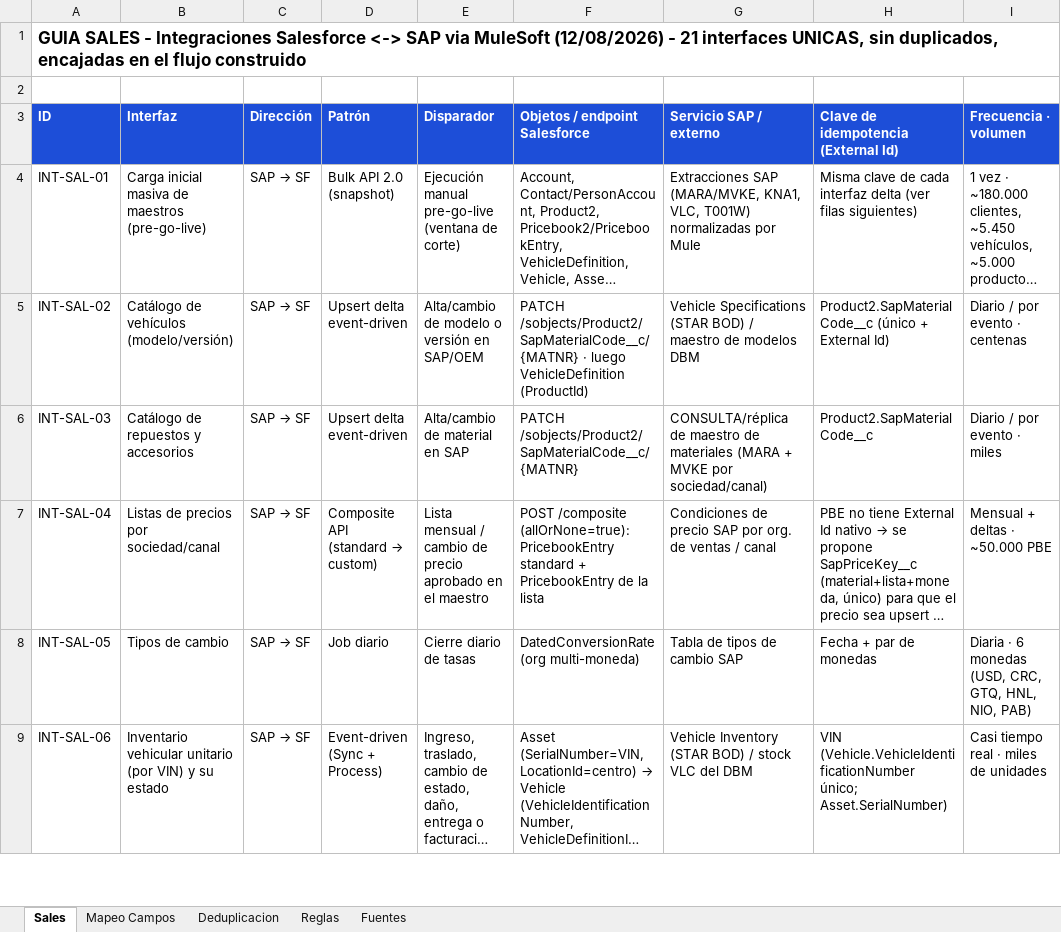
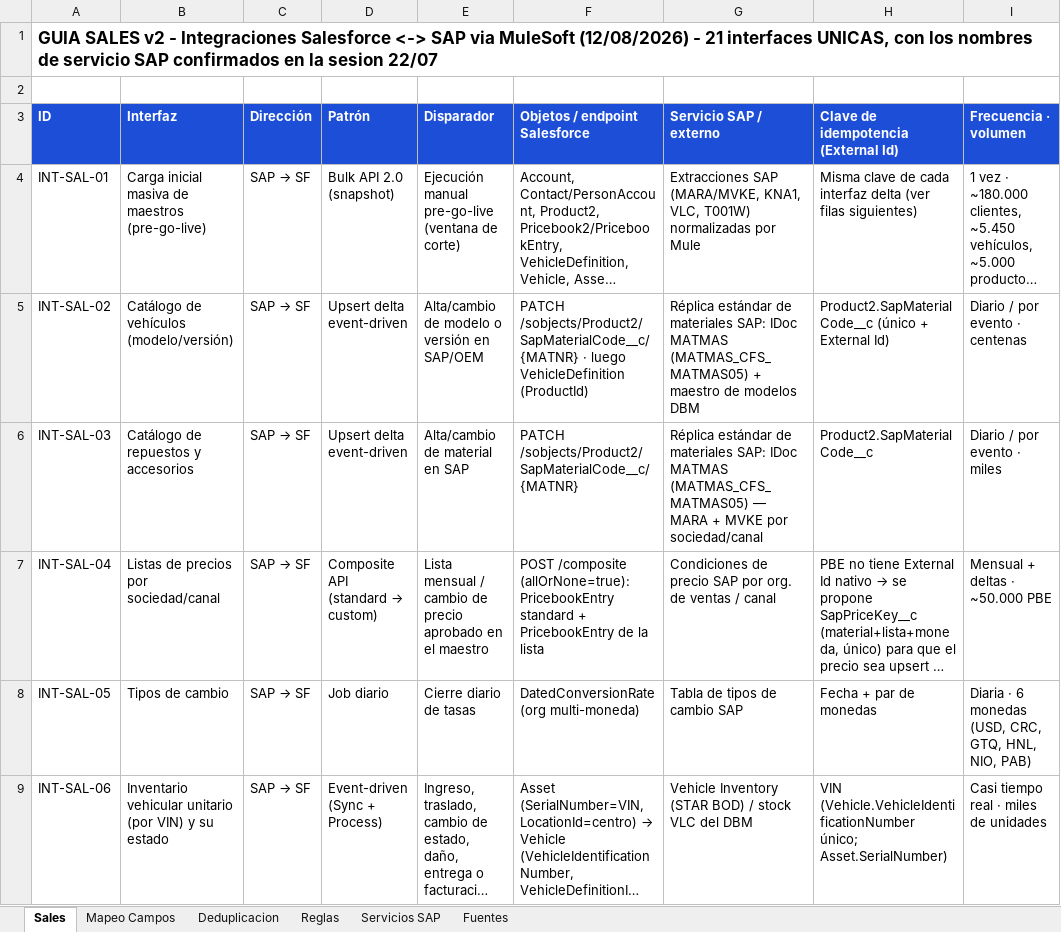
Before and after one commit to Dbelt337/diario-implantacao, an Excel workbook: docs/mapeo/Mapeo_de_Datos_SALES.xlsx, sheet Sales, drawn as a sheet; only a part is shown; long unchanged cells end in …; values as stored, in another font and other column widths than the file's, no borders; the diff covers the shown part only; the diff names each change by its address in the sheet, - before the commit and + after, or states it on an @@ line.

```diff
--- a/docs/mapeo/Mapeo_de_Datos_SALES.xlsx (sheet Sales)
+++ b/docs/mapeo/Mapeo_de_Datos_SALES.xlsx (sheet Sales)
+sheet tab: Servicios SAP
-A1 (ID): GUIA SALES - Integraciones Salesforce <-> SAP via MuleSoft (12/08/2026) - 21 interfaces UNICAS, sin duplicados, encajadas en el flujo construido
+A1 (ID): GUIA SALES v2 - Integraciones Salesforce <-> SAP via MuleSoft (12/08/2026) - 21 interfaces UNICAS, con los nombres de servicio SAP confirmados en la sesion 22/07
-G5 (Servicio SAP / externo): Vehicle Specifications (STAR BOD) / maestro de…
+G5 (Servicio SAP / externo): Réplica estándar de materiales SAP: IDoc MATMAS (MATMAS_CFS_MATMAS05) + maestro de…
-G6 (Servicio SAP / externo): CONSULTA/réplica de maestro de materiales (MARA + MVKE por sociedad/canal)
+G6 (Servicio SAP / externo): Réplica estándar de materiales SAP: IDoc MATMAS (MATMAS_CFS_MATMAS05) — MARA + MVKE por sociedad/canal
```
Also changed, not shown: 6 edited cells elsewhere in this sheet, sheet Fuentes, 1 other file.
